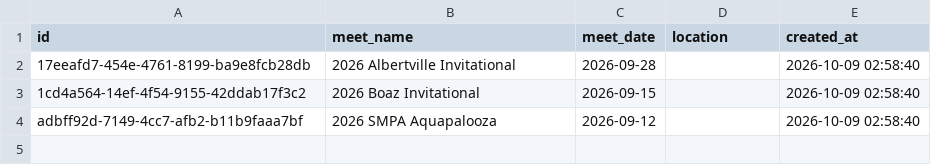
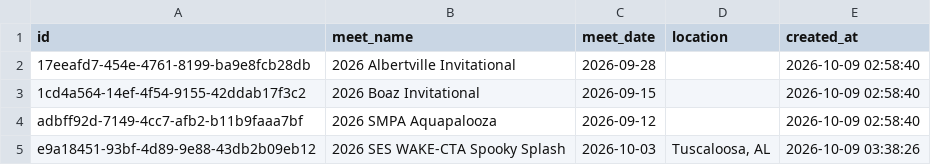
Before and after one commit to joshuarlang-eng/SHS_Tracker, a CSV file: data/Meets.csv, drawn as a sheet; the diff names each change by its address in the sheet, - before the commit and + after, or states it on an @@ line.

```diff
--- a/data/Meets.csv
+++ b/data/Meets.csv
+row 5: e9a18451-93bf-4d89-9e88-43db2b09eb12 | 2026 SES WAKE-CTA Spooky Splash | 2026-10-03 | Tuscaloosa, AL | 2026-10-09 03:38:26
```
Also changed, not shown: data/Swim_times.csv, 1 other file.
